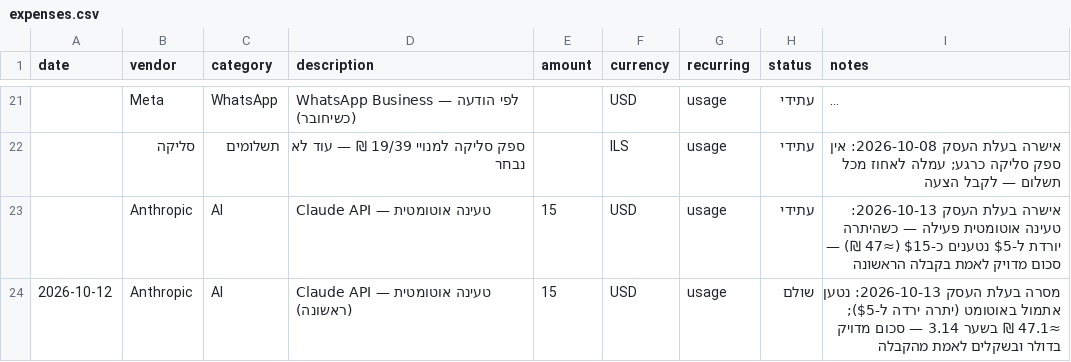
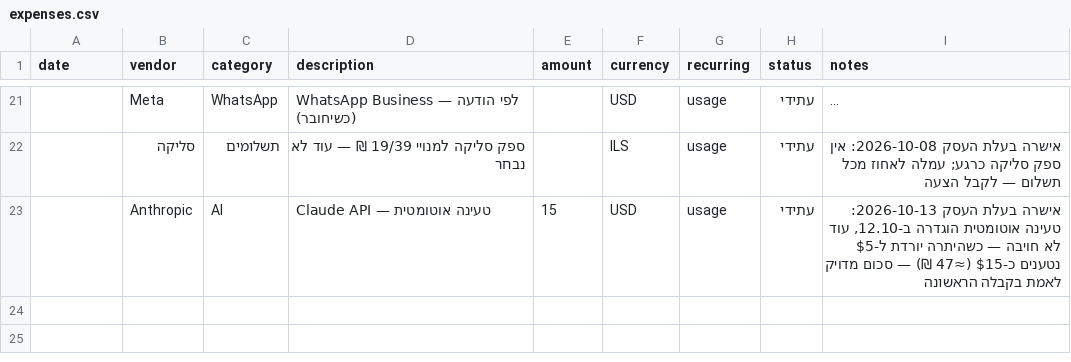
Before and after one commit to arielatours-cmd/ariela-travel-agent, a CSV file: finance/expenses.csv, drawn as a sheet; only a part is shown, gaps mark what is left out; long unchanged cells end in ….

```diff
--- a/finance/expenses.csv
+++ b/finance/expenses.csv
@@ -22,3 +22,2 @@ date,vendor,category,description,amount,currency,recurring,status,notes
 ,סליקה,תשלומים,"ספק סליקה למנויי 19/39 ₪ — עוד לא נבחר",,ILS,usage,עתידי,"אישרה בעלת העסק 2026-10-08: אין ספק סליקה כרגע; עמלה לאחוז מכל תשלום — לקבל הצעה"
-,Anthropic,AI,"Claude API — טעינה אוטומטית",15,USD,usage,עתידי,"אישרה בעלת העסק 2026-10-13: טעינה אוטומטית פעילה — כשהיתרה יורדת ל-$5 נטענים כ-$15 (≈47 ₪) — סכום מדויק לאמת בקבלה הראשונה"
-2026-10-12,Anthropic,AI,"Claude API — טעינה אוטומטית (ראשונה)",15,USD,usage,שולם,"מסרה בעלת העסק 2026-10-13: נטען אתמול באוטומט (יתרה ירדה ל-$5); ≈47.1 ₪ בשער 3.14 — סכום מדויק בדולר ובשקלים לאמת מהקבלה"
+,Anthropic,AI,"Claude API — טעינה אוטומטית",15,USD,usage,עתידי,"אישרה בעלת העסק 2026-10-13: טעינה אוטומטית הוגדרה ב-12.10, עוד לא חויבה — כשהיתרה יורדת ל-$5 נטענים כ-$15 (≈47 ₪) — סכום מדויק לאמת בקבלה הראשונה"
```
